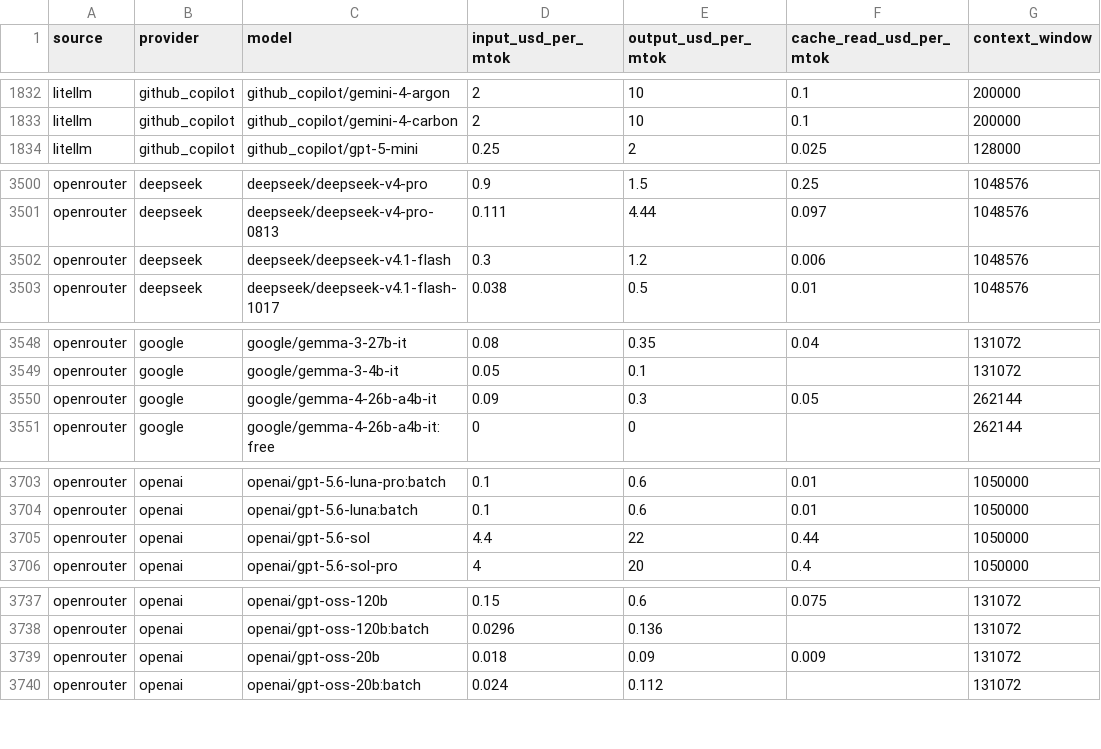
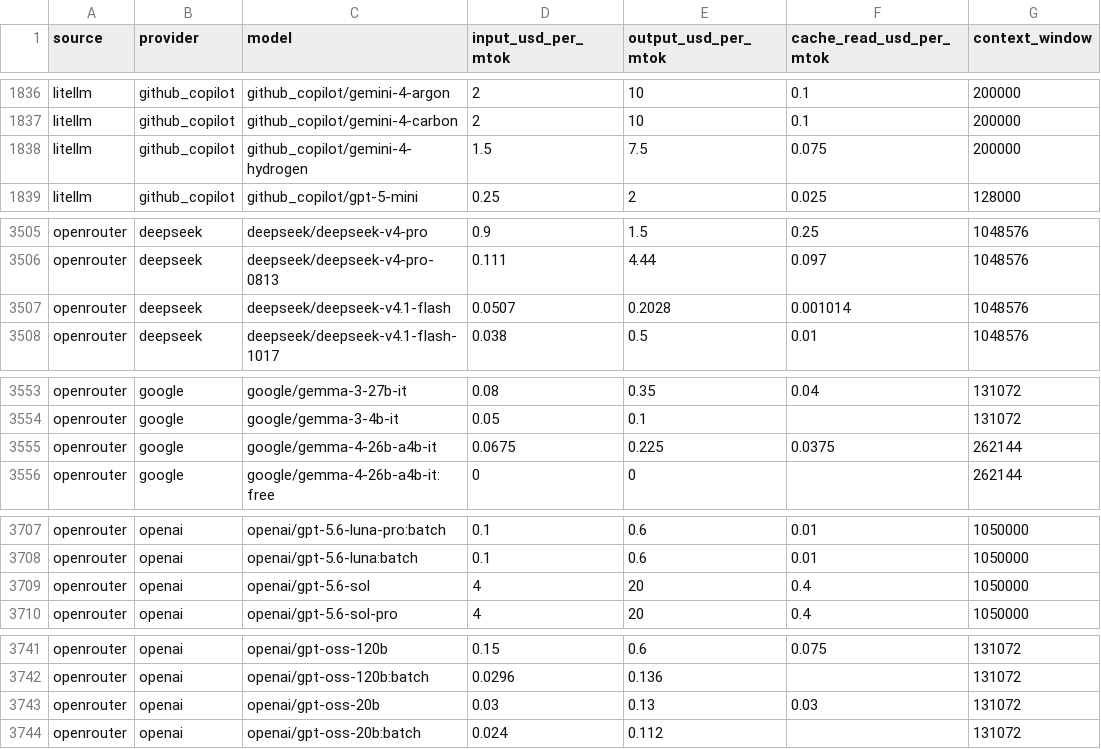
Before and after one commit to sophie-nguyenthuthuy/llm-pricing-history, a CSV file: data/latest.csv, drawn as a sheet; only a part is shown, gaps mark what is left out; the diff covers the shown part only.

```diff
--- a/data/latest.csv
+++ b/data/latest.csv
@@ -1833,2 +1837,3 @@ litellm,github_copilot,github_copilot/gemini-4-argon,2,10,0.1,200000
 litellm,github_copilot,github_copilot/gemini-4-carbon,2,10,0.1,200000
+litellm,github_copilot,github_copilot/gemini-4-hydrogen,1.5,7.5,0.075,200000
 litellm,github_copilot,github_copilot/gpt-5-mini,0.25,2,0.025,128000
@@ -3501,3 +3506,3 @@ openrouter,deepseek,deepseek/deepseek-v4-pro,0.9,1.5,0.25,1048576
 openrouter,deepseek,deepseek/deepseek-v4-pro-0813,0.111,4.44,0.097,1048576
-openrouter,deepseek,deepseek/deepseek-v4.1-flash,0.3,1.2,0.006,1048576
+openrouter,deepseek,deepseek/deepseek-v4.1-flash,0.0507,0.2028,0.001014,1048576
 openrouter,deepseek,deepseek/deepseek-v4.1-flash-1017,0.038,0.5,0.01,1048576
@@ -3549,3 +3554,3 @@ openrouter,google,google/gemma-3-27b-it,0.08,0.35,0.04,131072
 openrouter,google,google/gemma-3-4b-it,0.05,0.1,,131072
-openrouter,google,google/gemma-4-26b-a4b-it,0.09,0.3,0.05,262144
+openrouter,google,google/gemma-4-26b-a4b-it,0.0675,0.225,0.0375,262144
 openrouter,google,google/gemma-4-26b-a4b-it:free,0,0,,262144
@@ -3704,3 +3708,3 @@ openrouter,openai,openai/gpt-5.6-luna-pro:batch,0.1,0.6,0.01,1050000
 openrouter,openai,openai/gpt-5.6-luna:batch,0.1,0.6,0.01,1050000
-openrouter,openai,openai/gpt-5.6-sol,4.4,22,0.44,1050000
+openrouter,openai,openai/gpt-5.6-sol,4,20,0.4,1050000
 openrouter,openai,openai/gpt-5.6-sol-pro,4,20,0.4,1050000
@@ -3738,3 +3742,3 @@ openrouter,openai,openai/gpt-oss-120b,0.15,0.6,0.075,131072
 openrouter,openai,openai/gpt-oss-120b:batch,0.0296,0.136,,131072
-openrouter,openai,openai/gpt-oss-20b,0.018,0.09,0.009,131072
+openrouter,openai,openai/gpt-oss-20b,0.03,0.13,0.03,131072
 openrouter,openai,openai/gpt-oss-20b:batch,0.024,0.112,,131072
```
Also changed, not shown: 5 added rows, 2 removed rows and 11 edited cells elsewhere in this file, data/history.csv.
